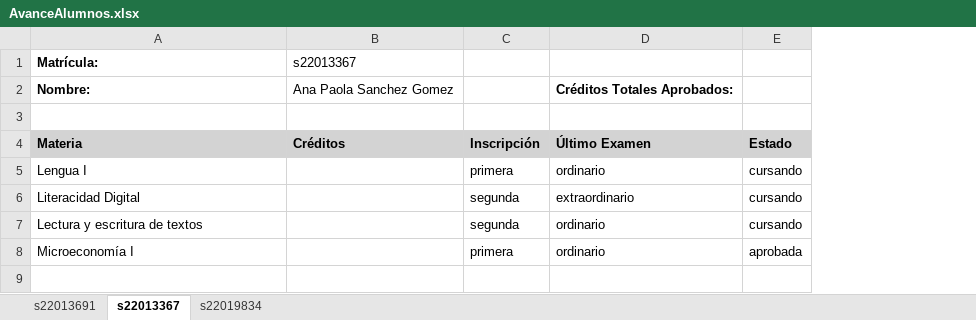
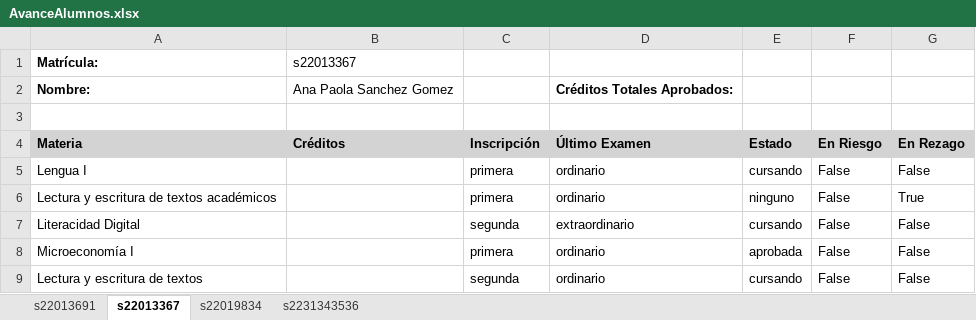
Before and after one commit to FideMontemira/PlaneaUV_Economia, an Excel workbook: AvanceAlumnos.xlsx, sheet s22013367, drawn as a sheet; values as stored, in another font and other column widths than the file's, no borders; addresses are those after the commit; the diff names each change by its address in the sheet, - before the commit and + after, or states it on an @@ line.

```diff
--- a/AvanceAlumnos.xlsx (sheet s22013367)
+++ b/AvanceAlumnos.xlsx (sheet s22013367)
+sheet tab: s2231343536
+column F (En Riesgo), row 5: False; row 7: False; row 9: False
+column G (En Rezago), row 5: False; row 7: False; row 9: False
+row 6: Lectura y escritura de textos académicos |  | primera | ordinario | ninguno | False | True
```
Also changed, not shown: sheet s22013691, sheet s22019834, 9 other files.
